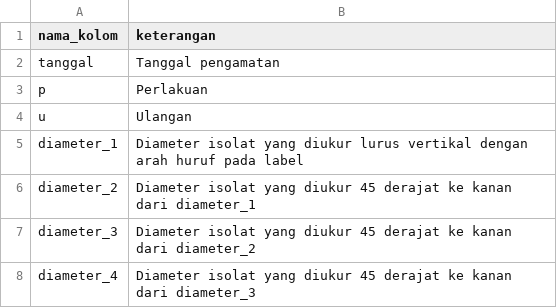
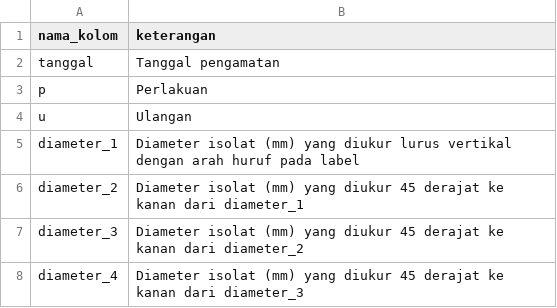
Before and after one commit to nurfianqodar/skripsi, a CSV file: columns.csv, drawn as a sheet.

```diff
--- a/columns.csv
+++ b/columns.csv
@@ -4,5 +4,5 @@ p,Perlakuan
 u,Ulangan
-diameter_1,Diameter isolat yang diukur lurus vertikal dengan arah huruf pada label
-diameter_2,Diameter isolat yang diukur 45 derajat ke kanan dari diameter_1
-diameter_3,Diameter isolat yang diukur 45 derajat ke kanan dari diameter_2
-diameter_4,Diameter isolat yang diukur 45 derajat ke kanan dari diameter_3
+diameter_1,Diameter isolat (mm) yang diukur lurus vertikal dengan arah huruf pada label
+diameter_2,Diameter isolat (mm) yang diukur 45 derajat ke kanan dari diameter_1
+diameter_3,Diameter isolat (mm) yang diukur 45 derajat ke kanan dari diameter_2
+diameter_4,Diameter isolat (mm) yang diukur 45 derajat ke kanan dari diameter_3
```
Also changed, not shown: 1 other file.
